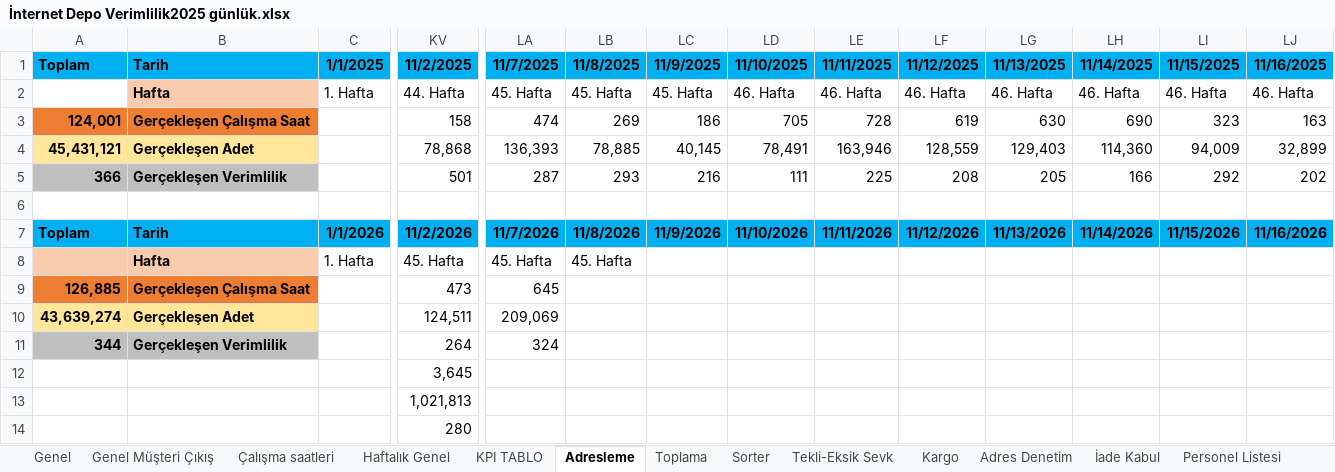
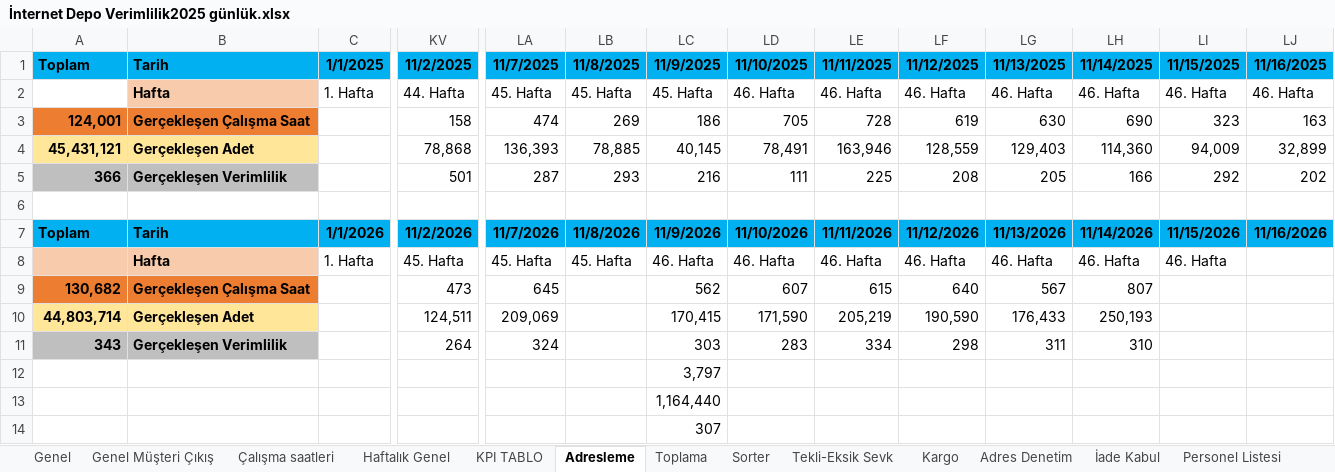
Before and after one commit to omer44-Coder/Dashboard, an Excel workbook: İnternet Depo Verimlilik2025 günlük.xlsx, sheet Adresleme, drawn as a sheet; only a part is shown, gaps mark what is left out; values as stored, in another font and other column widths than the file's, no borders; removed rows and columns are numbered as before the commit, all else as after; rows hold the shown columns only; the diff names each change by its address in the sheet, - before the commit and + after, or states it on an @@ line.

```diff
--- a/İnternet Depo Verimlilik2025 günlük.xlsx (sheet Adresleme)
+++ b/İnternet Depo Verimlilik2025 günlük.xlsx (sheet Adresleme)
-LC8 (11/9/2025): (empty)
+LC8 (11/9/2025): 46. Hafta
-LD8 (11/10/2025): (empty)
+LD8 (11/10/2025): 46. Hafta
-LE8 (11/11/2025): (empty)
+LE8 (11/11/2025): 46. Hafta
-LF8 (11/12/2025): (empty)
+LF8 (11/12/2025): 46. Hafta
-LG8 (11/13/2025): (empty)
+LG8 (11/13/2025): 46. Hafta
-LH8 (11/14/2025): (empty)
+LH8 (11/14/2025): 46. Hafta
-LI8 (11/15/2025): (empty)
+LI8 (11/15/2025): 46. Hafta
-A9 (Toplam): 126,885
+A9 (Toplam): 130,682
-LC9 (11/9/2025): (empty)
+LC9 (11/9/2025): 562
-LD9 (11/10/2025): (empty)
+LD9 (11/10/2025): 607
-LE9 (11/11/2025): (empty)
+LE9 (11/11/2025): 615
-LF9 (11/12/2025): (empty)
+LF9 (11/12/2025): 640
-LG9 (11/13/2025): (empty)
+LG9 (11/13/2025): 567
-LH9 (11/14/2025): (empty)
+LH9 (11/14/2025): 807
-A10 (Toplam): 43,639,274
+A10 (Toplam): 44,803,714
-LC10 (11/9/2025): (empty)
+LC10 (11/9/2025): 170,415
-LD10 (11/10/2025): (empty)
+LD10 (11/10/2025): 171,590
-LE10 (11/11/2025): (empty)
+LE10 (11/11/2025): 205,219
-LF10 (11/12/2025): (empty)
+LF10 (11/12/2025): 190,590
-LG10 (11/13/2025): (empty)
+LG10 (11/13/2025): 176,433
-LH10 (11/14/2025): (empty)
+LH10 (11/14/2025): 250,193
-A11 (Toplam): 344
+A11 (Toplam): 343
-LC11 (11/9/2025): (empty)
+LC11 (11/9/2025): 303
-LD11 (11/10/2025): (empty)
+LD11 (11/10/2025): 283
-LE11 (11/11/2025): (empty)
+LE11 (11/11/2025): 334
-LF11 (11/12/2025): (empty)
+LF11 (11/12/2025): 298
-LG11 (11/13/2025): (empty)
+LG11 (11/13/2025): 311
-LH11 (11/14/2025): (empty)
+LH11 (11/14/2025): 310
-row 12:  |  |  | 3,645
-row 13:  |  |  | 1,021,813
-row 14:  |  |  | 280
+row 12:  |  |  |  |  |  | 3,797
+row 13:  |  |  |  |  |  | 1,164,440
+row 14:  |  |  |  |  |  | 307
```
Also changed, not shown: sheet Çalışma saatleri, sheet Kargo, sheet KPI TABLO, sheet Genel, sheet Sorter, sheet Adres Denetim, 5 more sheets, other sheet tabs, formulas that keep their value, charts or pictures.
